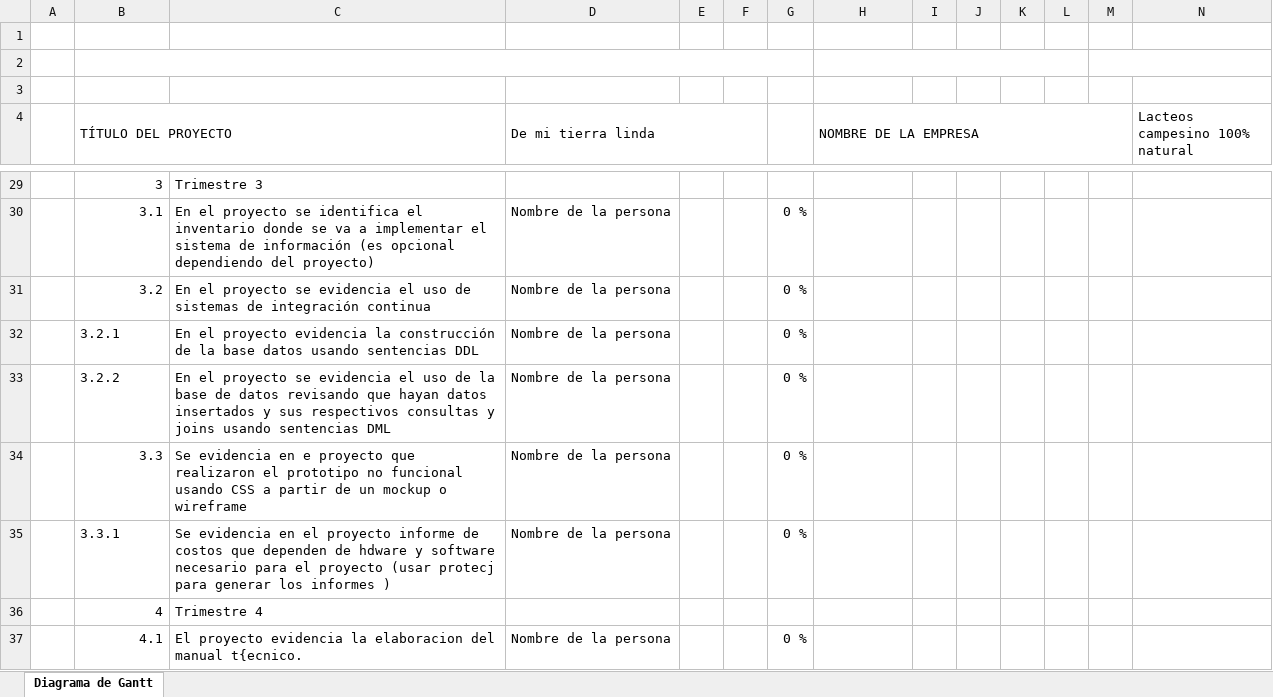
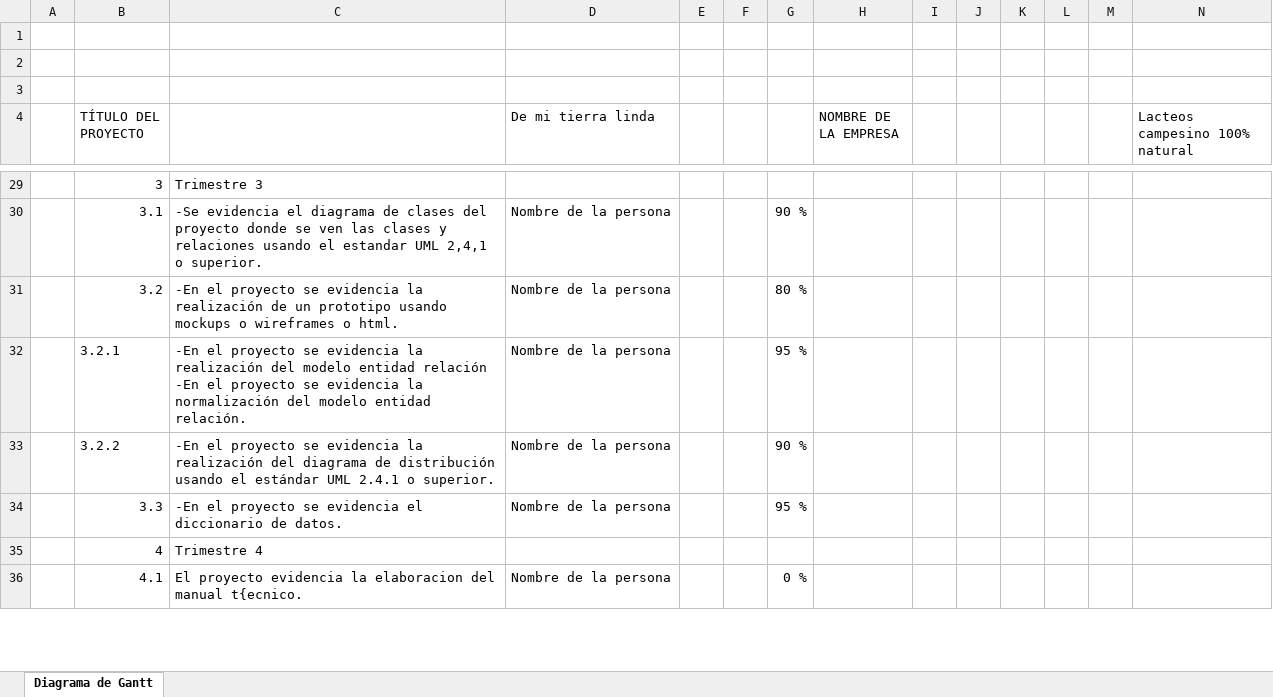
Before and after one commit to Ricardo0116/proyecto-sicv, an Excel workbook: documentacion/2do_Trim/Diagrama_de_Gantt.xlsx, sheet Diagrama de Gantt, drawn as a sheet; only a part is shown, gaps mark what is left out; values as stored, in another font and other column widths than the file's, no cell formats; charts and pictures and conditional formats not drawn; rows hold the shown columns only; the diff covers the shown part only; the diff names each change by its address in the sheet, - before the commit and + after, or states it on an @@ line.

Commit message:
GANTT

```diff
--- a/documentacion/2do_Trim/Diagrama_de_Gantt.xlsx (sheet Diagrama de Gantt)
+++ b/documentacion/2do_Trim/Diagrama_de_Gantt.xlsx (sheet Diagrama de Gantt)
-B2:G2 merged
-H2:L2 merged
-M2:AC2 merged
-B4:C4 merged
-D4:F4 merged
-H4:M4 merged
-N4:W4 merged
-C30: En el proyecto se identifica el inventario donde se va a implementar el sistema de información (es opcional dependiendo del proyecto)
+C30: -Se evidencia el diagrama de clases del proyecto donde se ven las clases y relaciones usando el estandar UML 2,4,1 o superior.
-G30: 0 %
+G30: 90 %
-C31: En el proyecto se evidencia el uso de sistemas de integración continua
+C31: -En el proyecto se evidencia la realización de un prototipo usando mockups o wireframes o html.
-G31: 0 %
+G31: 80 %
-C32: En el proyecto evidencia la construcción de la base datos usando sentencias DDL
+C32: -En el proyecto se evidencia la realización del modelo entidad relación -En el proyecto se evidencia la normalización del modelo entidad relación.
-G32: 0 %
+G32: 95 %
-C33: En el proyecto se evidencia el uso de la base de datos revisando que hayan datos insertados y sus respectivos consultas y joins usando sentencias DML
+C33: -En el proyecto se evidencia la realización del diagrama de distribución usando el estándar UML 2.4.1 o superior.
-G33: 0 %
+G33: 90 %
-C34: Se evidencia en e proyecto que realizaron el prototipo no funcional usando CSS a partir de un mockup o wireframe
+C34: -En el proyecto se evidencia el diccionario de datos.
-G34: 0 %
+G34: 95 %
-row 35:  | 3.3.1 | Se evidencia en el proyecto informe de costos que dependen de hdware y software necesario para el proyecto (usar protecj para generar los informes ) | Nombre de la persona |  |  | 0 %
```
Also changed, not shown: 14 edited cells and merged cells elsewhere in this sheet, cell formats, charts or pictures.
